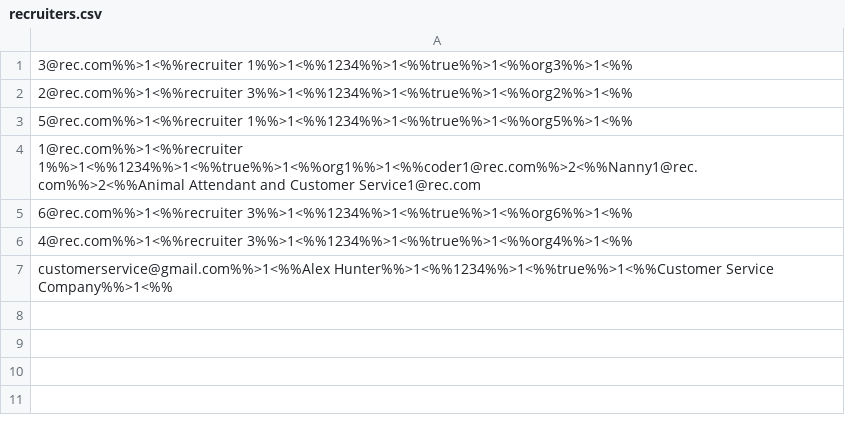
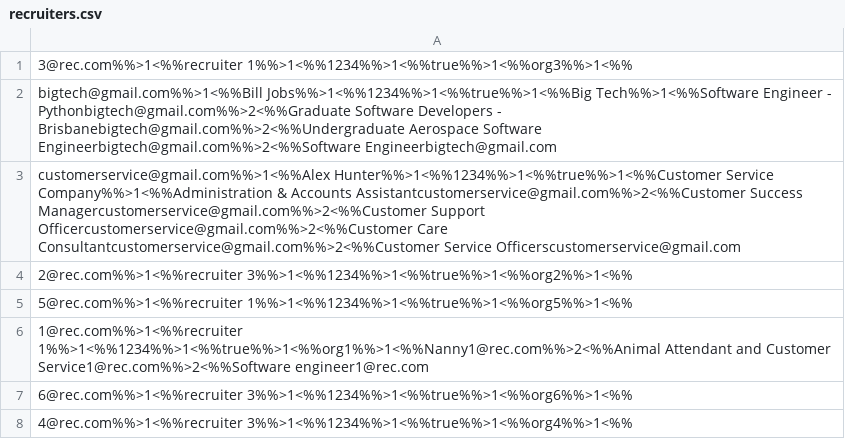
Before and after one commit to Danial-Baharvand/JobSeek_Find_or_Advertise_Jobs, a CSV file: src/dataTables/recruiters.csv, drawn as a sheet.

```diff
--- a/src/dataTables/recruiters.csv
+++ b/src/dataTables/recruiters.csv
@@ -1,7 +1,8 @@
 3@rec.com%%>1<%%recruiter 1%%>1<%%1234%%>1<%%true%%>1<%%org3%%>1<%%
+bigtech@gmail.com%%>1<%%Bill Jobs%%>1<%%1234%%>1<%%true%%>1<%%Big Tech%%>1<%%Software Engineer - Pythonbigtech@gmail.com%%>2<%%Graduate Software Developers - Brisbanebigtech@gmail.com%%>2<%%Undergraduate Aerospace Software Engineerbigtech@gmail.com%%>2<%%Software Engineerbigtech@gmail.com
+customerservice@gmail.com%%>1<%%Alex Hunter%%>1<%%1234%%>1<%%true%%>1<%%Customer Service Company%%>1<%%Administration & Accounts Assistantcustomerservice@gmail.com%%>2<%%Customer Success Managercustomerservice@gmail.com%%>2<%%Customer Support Officercustomerservice@gmail.com%%>2<%%Customer Care Consultantcustomerservice@gmail.com%%>2<%%Customer Service Officerscustomerservice@gmail.com
 2@rec.com%%>1<%%recruiter 3%%>1<%%1234%%>1<%%true%%>1<%%org2%%>1<%%
 5@rec.com%%>1<%%recruiter 1%%>1<%%1234%%>1<%%true%%>1<%%org5%%>1<%%
-1@rec.com%%>1<%%recruiter 1%%>1<%%1234%%>1<%%true%%>1<%%org1%%>1<%%coder1@rec.com%%>2<%%Nanny1@rec.com%%>2<%%Animal Attendant and Customer Service1@rec.com
+1@rec.com%%>1<%%recruiter 1%%>1<%%1234%%>1<%%true%%>1<%%org1%%>1<%%Nanny1@rec.com%%>2<%%Animal Attendant and Customer Service1@rec.com%%>2<%%Software engineer1@rec.com
 6@rec.com%%>1<%%recruiter 3%%>1<%%1234%%>1<%%true%%>1<%%org6%%>1<%%
 4@rec.com%%>1<%%recruiter 3%%>1<%%1234%%>1<%%true%%>1<%%org4%%>1<%%
-customerservice@gmail.com%%>1<%%Alex Hunter%%>1<%%1234%%>1<%%true%%>1<%%Customer Service Company%%>1<%%
```
Also changed, not shown: src/dataTables/categories.csv, 6 other files.
